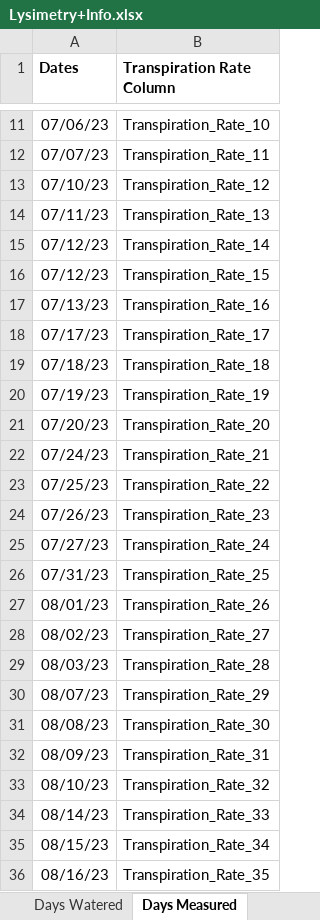
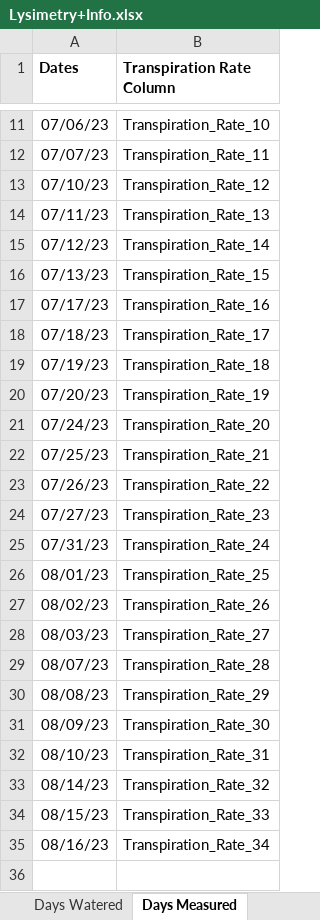
Before and after one commit to dagalarza4/Bogar-Lab, an Excel workbook: Lysimetry+Info.xlsx, sheet Days Measured, drawn as a sheet; only a part is shown, gaps mark what is left out; values as stored, in another font and other column widths than the file's, no borders; removed rows and columns are numbered as before the commit, all else as after; the diff names each change by its address in the sheet, - before the commit and + after, or states it on an @@ line.

```diff
--- a/Lysimetry+Info.xlsx (sheet Days Measured)
+++ b/Lysimetry+Info.xlsx (sheet Days Measured)
-row 16: 07/12/23 | Transpiration_Rate_15
-B16 (Transpiration Rate Column): Transpiration_Rate_16
+B16 (Transpiration Rate Column): Transpiration_Rate_15
-B17 (Transpiration Rate Column): Transpiration_Rate_17
+B17 (Transpiration Rate Column): Transpiration_Rate_16
-B18 (Transpiration Rate Column): Transpiration_Rate_18
+B18 (Transpiration Rate Column): Transpiration_Rate_17
-B19 (Transpiration Rate Column): Transpiration_Rate_19
+B19 (Transpiration Rate Column): Transpiration_Rate_18
-B20 (Transpiration Rate Column): Transpiration_Rate_20
+B20 (Transpiration Rate Column): Transpiration_Rate_19
-B21 (Transpiration Rate Column): Transpiration_Rate_21
+B21 (Transpiration Rate Column): Transpiration_Rate_20
-B22 (Transpiration Rate Column): Transpiration_Rate_22
+B22 (Transpiration Rate Column): Transpiration_Rate_21
-B23 (Transpiration Rate Column): Transpiration_Rate_23
+B23 (Transpiration Rate Column): Transpiration_Rate_22
-B24 (Transpiration Rate Column): Transpiration_Rate_24
+B24 (Transpiration Rate Column): Transpiration_Rate_23
-B25 (Transpiration Rate Column): Transpiration_Rate_25
+B25 (Transpiration Rate Column): Transpiration_Rate_24
-B26 (Transpiration Rate Column): Transpiration_Rate_26
+B26 (Transpiration Rate Column): Transpiration_Rate_25
-B27 (Transpiration Rate Column): Transpiration_Rate_27
+B27 (Transpiration Rate Column): Transpiration_Rate_26
-B28 (Transpiration Rate Column): Transpiration_Rate_28
+B28 (Transpiration Rate Column): Transpiration_Rate_27
-B29 (Transpiration Rate Column): Transpiration_Rate_29
+B29 (Transpiration Rate Column): Transpiration_Rate_28
-B30 (Transpiration Rate Column): Transpiration_Rate_30
+B30 (Transpiration Rate Column): Transpiration_Rate_29
-B31 (Transpiration Rate Column): Transpiration_Rate_31
+B31 (Transpiration Rate Column): Transpiration_Rate_30
-B32 (Transpiration Rate Column): Transpiration_Rate_32
+B32 (Transpiration Rate Column): Transpiration_Rate_31
-B33 (Transpiration Rate Column): Transpiration_Rate_33
+B33 (Transpiration Rate Column): Transpiration_Rate_32
-B34 (Transpiration Rate Column): Transpiration_Rate_34
+B34 (Transpiration Rate Column): Transpiration_Rate_33
-B35 (Transpiration Rate Column): Transpiration_Rate_35
+B35 (Transpiration Rate Column): Transpiration_Rate_34
```
Also changed, not shown: sheet Harvest Days, 17 other files.
